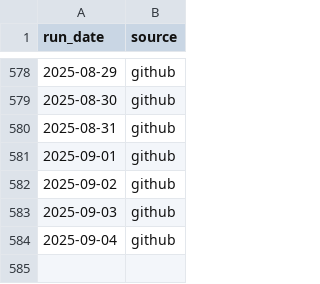
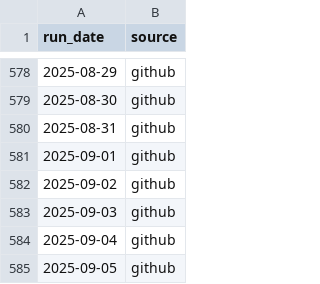
Before and after one commit to colmjude/farah-fix, a CSV file: log/workflow.csv, drawn as a sheet; only a part is shown, gaps mark what is left out; the diff names each change by its address in the sheet, - before the commit and + after, or states it on an @@ line.

Commit message:
Latest product details 2025-09-05

```diff
--- a/log/workflow.csv
+++ b/log/workflow.csv
+row 585: 2025-09-05 | github
```
